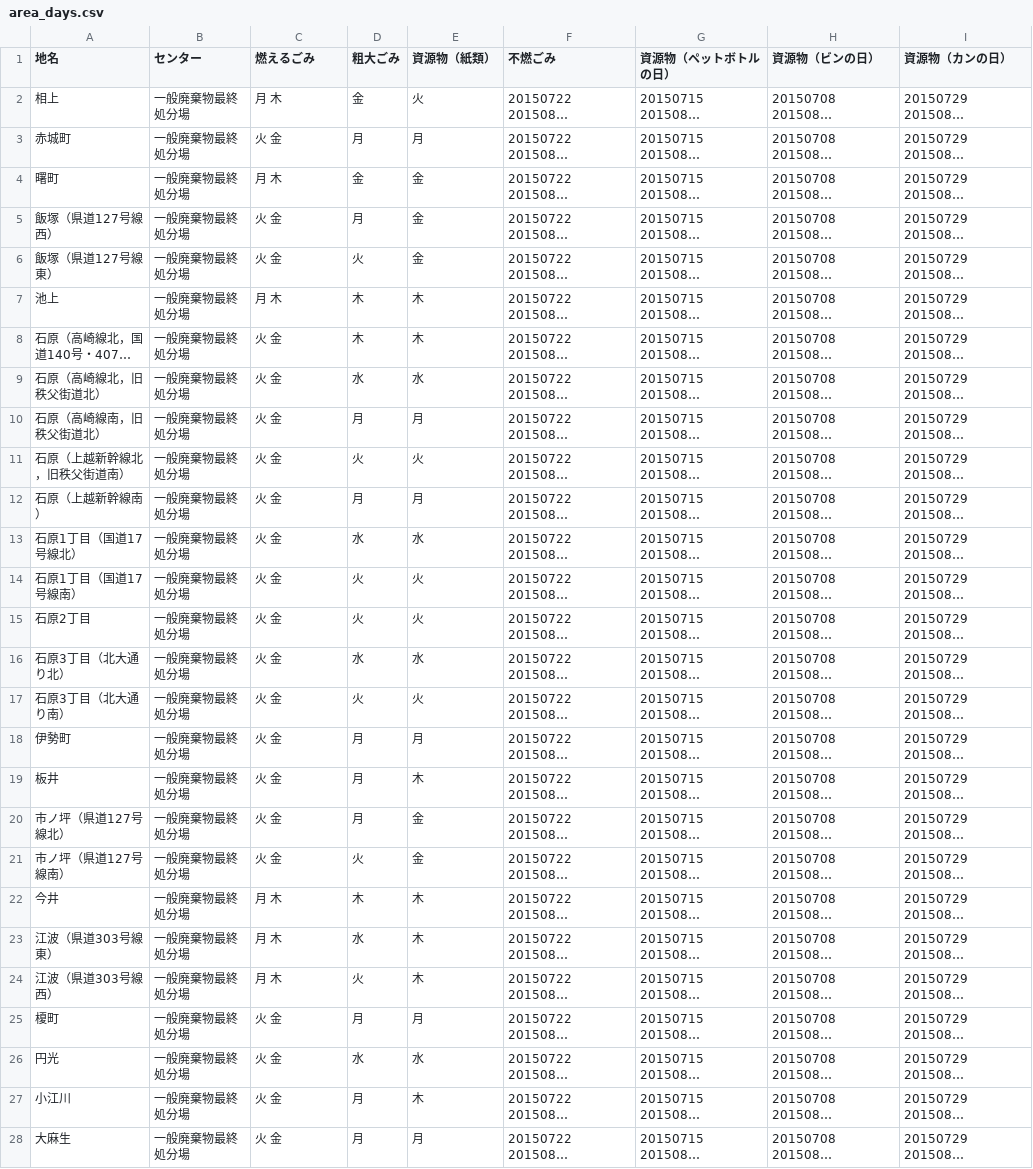
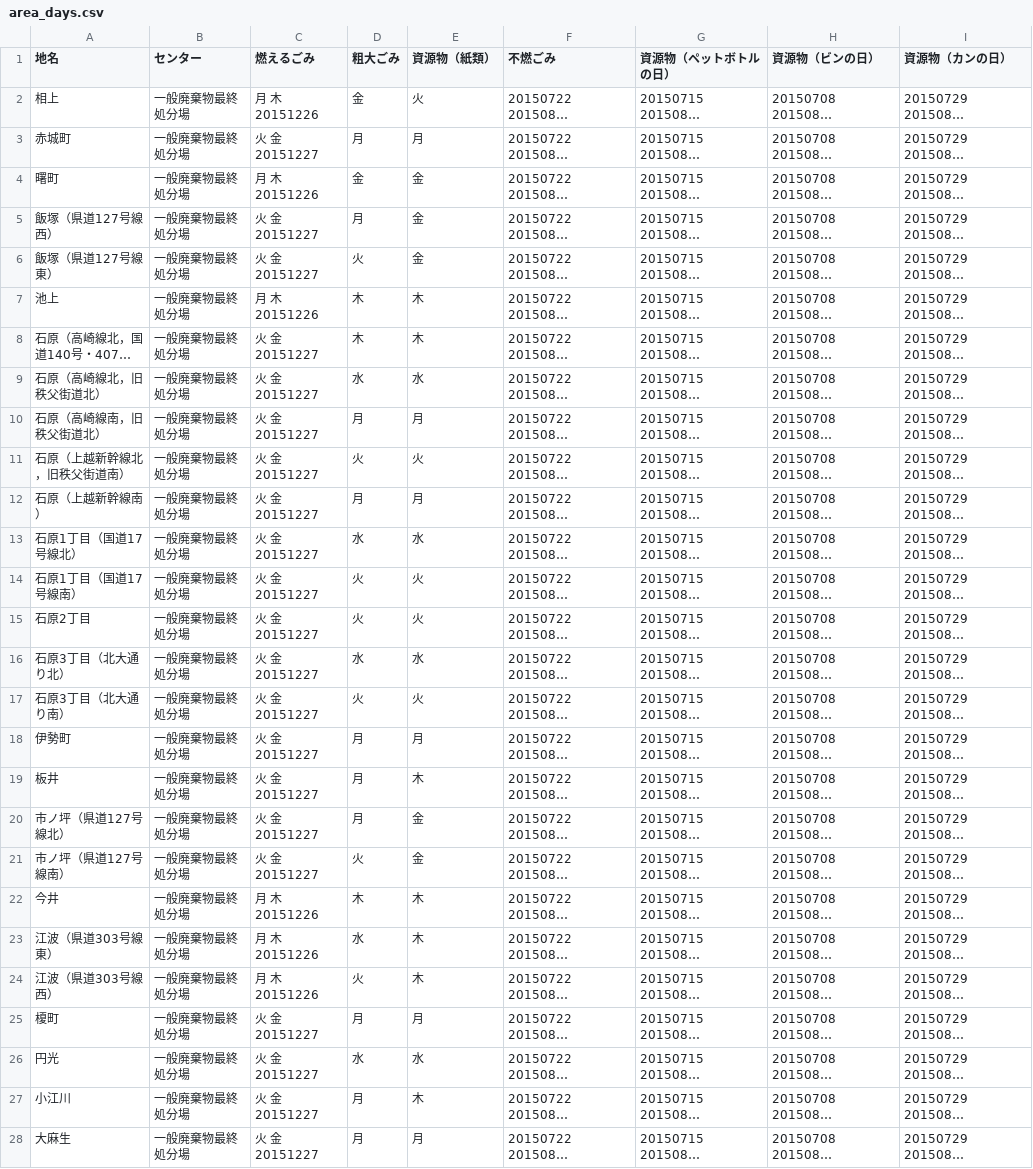
Before and after one commit to 50saisatte/5374, a CSV file: data/area_days.csv, drawn as a sheet; only a part is shown; long unchanged cells end in …; the diff covers the shown part only; the diff names each change by its address in the sheet, - before the commit and + after, or states it on an @@ line.

Commit message:
Update area_days.csv

```diff
--- a/data/area_days.csv
+++ b/data/area_days.csv
-C2 (燃えるごみ): 月 木
+C2 (燃えるごみ): 月 木 20151226
-C3 (燃えるごみ): 火 金
+C3 (燃えるごみ): 火 金 20151227
-C4 (燃えるごみ): 月 木
+C4 (燃えるごみ): 月 木 20151226
-C5:C6 (燃えるごみ): 火 金
+C5:C6 (燃えるごみ): 火 金 20151227
-C7 (燃えるごみ): 月 木
+C7 (燃えるごみ): 月 木 20151226
-C8:C21 (燃えるごみ): 火 金
+C8:C21 (燃えるごみ): 火 金 20151227
-C22:C24 (燃えるごみ): 月 木
+C22:C24 (燃えるごみ): 月 木 20151226
-C25:C28 (燃えるごみ): 火 金
+C25:C28 (燃えるごみ): 火 金 20151227
```
Also changed, not shown: 154 edited cells elsewhere in this file.
